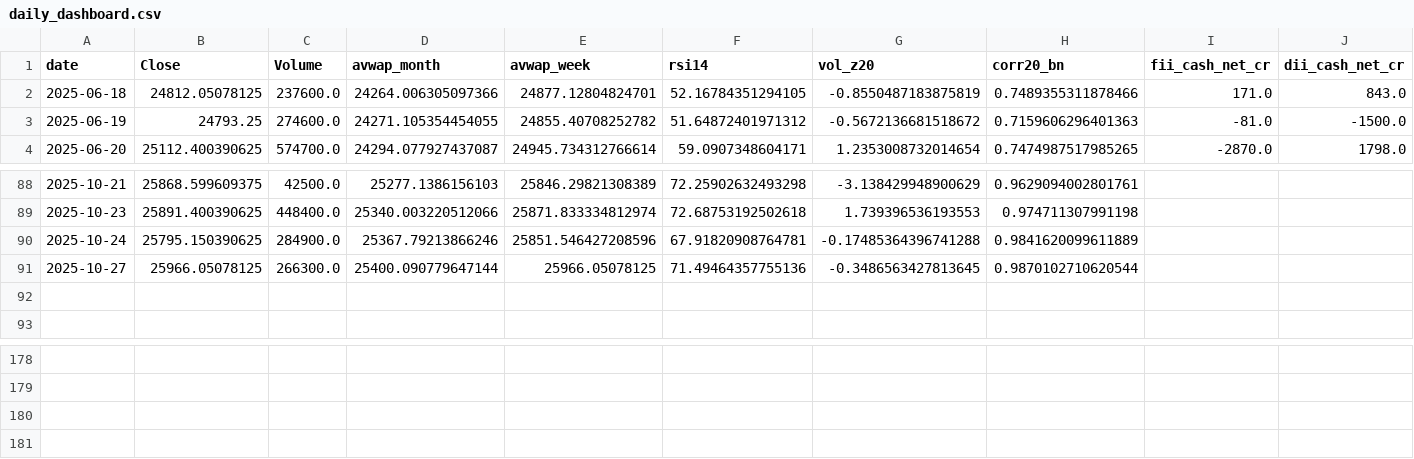
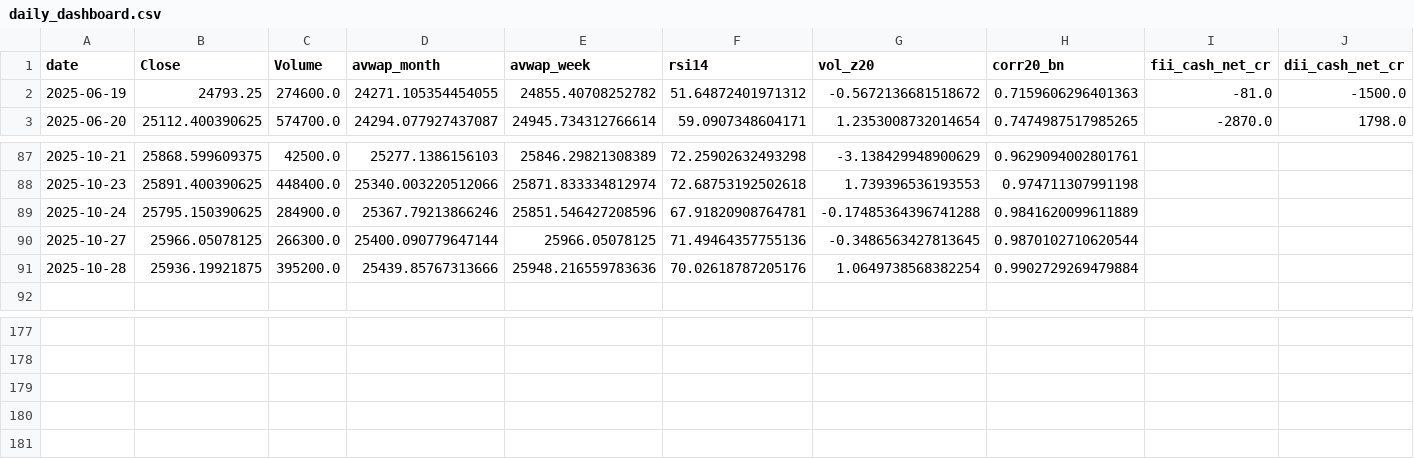
Before and after one commit to rushikesh4291/nifty-mood-mini, a CSV file: out/daily_dashboard.csv, drawn as a sheet; only a part is shown, gaps mark what is left out; removed rows and columns are numbered as before the commit, all else as after; rows hold the shown columns only; the diff names each change by its address in the sheet, - before the commit and + after, or states it on an @@ line.

```diff
--- a/out/daily_dashboard.csv
+++ b/out/daily_dashboard.csv
-row 2: 2025-06-18 | 24812.05078125 | 237600.0 | 24264.006305097366 | 24877.12804824701 | 52.16784351294105 | -0.8550487183875819 | 0.7489355311878466 | 171.0 | 843.0
-row 92: (empty)
+row 91: 2025-10-28 | 25936.19921875 | 395200.0 | 25439.85767313666 | 25948.216559783636 | 70.02618787205176 | 1.0649738568382254 | 0.9902729269479884
+row 179: (empty)
```
